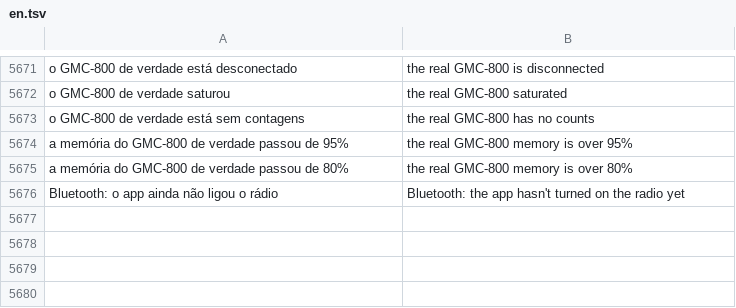
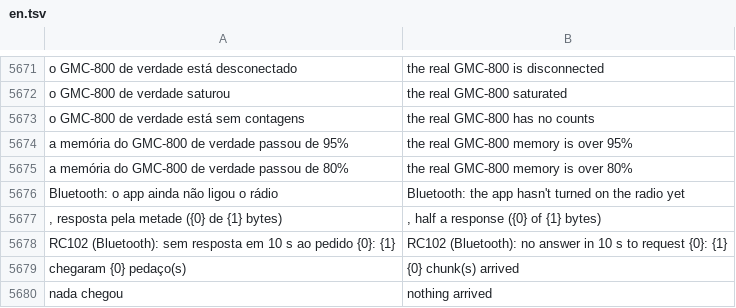
Before and after one commit to matheusAFreitas/radlog, a TSV file: internal/i18n/en.tsv, drawn as a sheet; only a part is shown, gaps mark what is left out; the diff names each change by its address in the sheet, - before the commit and + after, or states it on an @@ line.

```diff
--- a/internal/i18n/en.tsv
+++ b/internal/i18n/en.tsv
+row 5677: , resposta pela metade ({0} de {1} bytes) | , half a response ({0} of {1} bytes)
+row 5678: RC102 (Bluetooth): sem resposta em 10 s ao pedido {0}: {1} | RC102 (Bluetooth): no answer in 10 s to request {0}: {1}
+row 5679: chegaram {0} pedaço(s) | {0} chunk(s) arrived
+row 5680: nada chegou | nothing arrived
```
Also changed, not shown: 3 other files.
